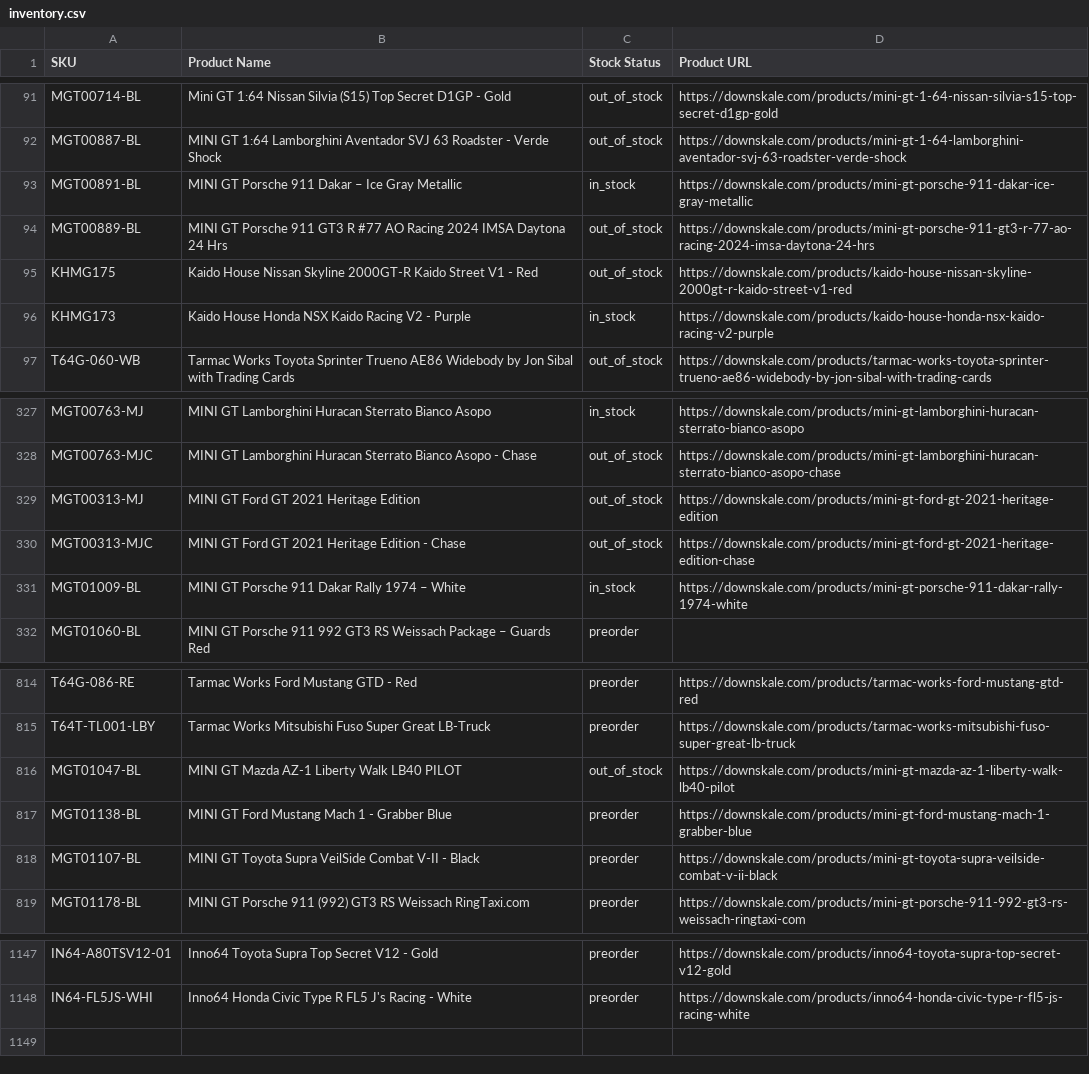
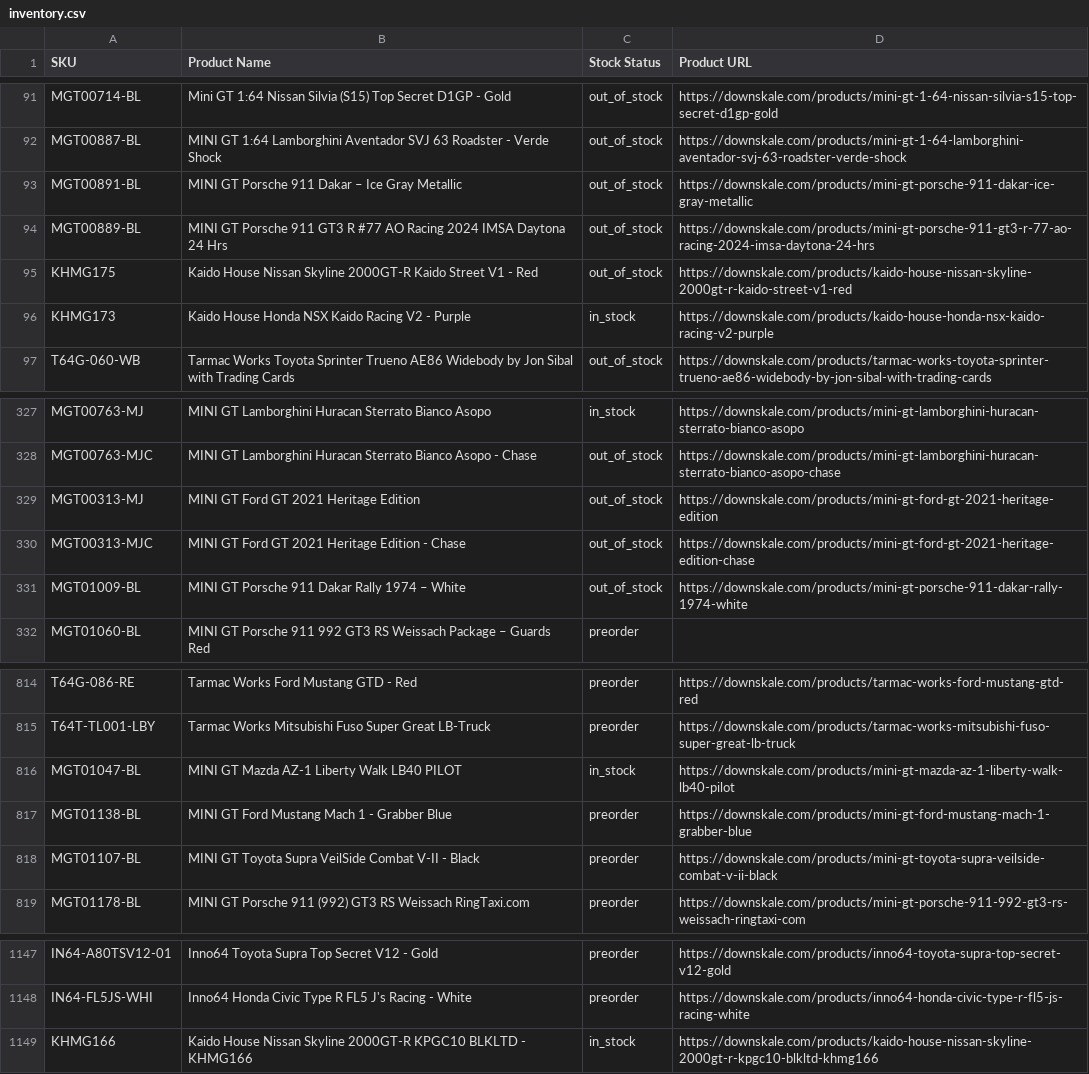
Before and after one commit to chrisboulas/downskale-inventory-feed-data, a CSV file: inventory.csv, drawn as a sheet; only a part is shown, gaps mark what is left out.

```diff
--- a/inventory.csv
+++ b/inventory.csv
@@ -92,3 +92,3 @@ MGT00714-BL,Mini GT 1:64 Nissan Silvia (S15) Top Secret D1GP - Gold,out_of_stock
 MGT00887-BL,MINI GT 1:64 Lamborghini Aventador SVJ 63 Roadster - Verde Shock,out_of_stock,https://downskale.com/products/mini-gt-1-64-lamborghini-aventador-svj-63-roadster-verde-shock
-MGT00891-BL,MINI GT Porsche 911 Dakar – Ice Gray Metallic,in_stock,https://downskale.com/products/mini-gt-porsche-911-dakar-ice-gray-metallic
+MGT00891-BL,MINI GT Porsche 911 Dakar – Ice Gray Metallic,out_of_stock,https://downskale.com/products/mini-gt-porsche-911-dakar-ice-gray-metallic
 MGT00889-BL,MINI GT Porsche 911 GT3 R #77 AO Racing 2024 IMSA Daytona 24 Hrs,out_of_stock,https://downskale.com/products/mini-gt-porsche-911-gt3-r-77-ao-racing-2024-imsa-daytona-24-hrs
@@ -330,3 +330,3 @@ MGT00313-MJ,MINI GT Ford GT 2021 Heritage Edition,out_of_stock,https://downskale
 MGT00313-MJC,MINI GT Ford GT 2021 Heritage Edition - Chase,out_of_stock,https://downskale.com/products/mini-gt-ford-gt-2021-heritage-edition-chase
-MGT01009-BL,MINI GT Porsche 911 Dakar Rally 1974 – White,in_stock,https://downskale.com/products/mini-gt-porsche-911-dakar-rally-1974-white
+MGT01009-BL,MINI GT Porsche 911 Dakar Rally 1974 – White,out_of_stock,https://downskale.com/products/mini-gt-porsche-911-dakar-rally-1974-white
 MGT01060-BL,MINI GT Porsche 911 992 GT3 RS Weissach Package – Guards Red,preorder,
@@ -815,3 +815,3 @@ T64G-086-RE,Tarmac Works  Ford Mustang GTD - Red,preorder,https://downskale.com/
 T64T-TL001-LBY,Tarmac Works Mitsubishi Fuso Super Great LB-Truck,preorder,https://downskale.com/products/tarmac-works-mitsubishi-fuso-super-great-lb-truck
-MGT01047-BL,MINI GT Mazda AZ-1 Liberty Walk LB40 PILOT,out_of_stock,https://downskale.com/products/mini-gt-mazda-az-1-liberty-walk-lb40-pilot
+MGT01047-BL,MINI GT Mazda AZ-1 Liberty Walk LB40 PILOT,in_stock,https://downskale.com/products/mini-gt-mazda-az-1-liberty-walk-lb40-pilot
 MGT01138-BL,MINI GT Ford Mustang Mach 1 - Grabber Blue,preorder,https://downskale.com/products/mini-gt-ford-mustang-mach-1-grabber-blue
@@ -1148 +1148,2 @@ IN64-A80TSV12-01,Inno64 Toyota Supra Top Secret V12 - Gold,preorder,https://down
 IN64-FL5JS-WHI,Inno64 Honda Civic Type R FL5 J's Racing - White,preorder,https://downskale.com/products/inno64-honda-civic-type-r-fl5-js-racing-white
+KHMG166,Kaido House Nissan Skyline 2000GT-R KPGC10 BLKLTD - KHMG166,in_stock,https://downskale.com/products/kaido-house-nissan-skyline-2000gt-r-kpgc10-blkltd-khmg166
```
